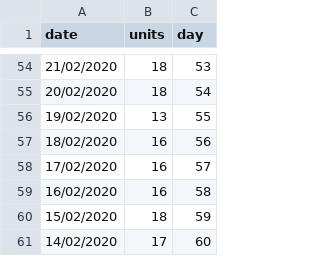
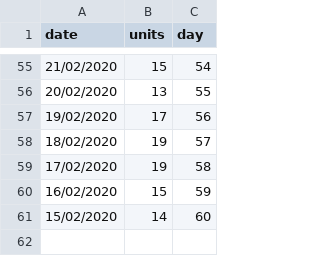
Before and after one commit to ishwarc404/ReactApp_HomeAutomation, a CSV file: backend_scripts/electricityUsage.csv, drawn as a sheet; only a part is shown, gaps mark what is left out; the diff covers the shown part only.

```diff
--- a/backend_scripts/electricityUsage.csv
+++ b/backend_scripts/electricityUsage.csv
@@ -54,8 +55,7 @@ date,units,day
-21/02/2020,18,53
-20/02/2020,18,54
-19/02/2020,13,55
-18/02/2020,16,56
-17/02/2020,16,57
-16/02/2020,16,58
-15/02/2020,18,59
-14/02/2020,17,60
+21/02/2020,15,54
+20/02/2020,13,55
+19/02/2020,17,56
+18/02/2020,19,57
+17/02/2020,19,58
+16/02/2020,15,59
+15/02/2020,14,60
```
Also changed, not shown: 1 added row and 97 edited cells elsewhere in this file, 6 other files.
